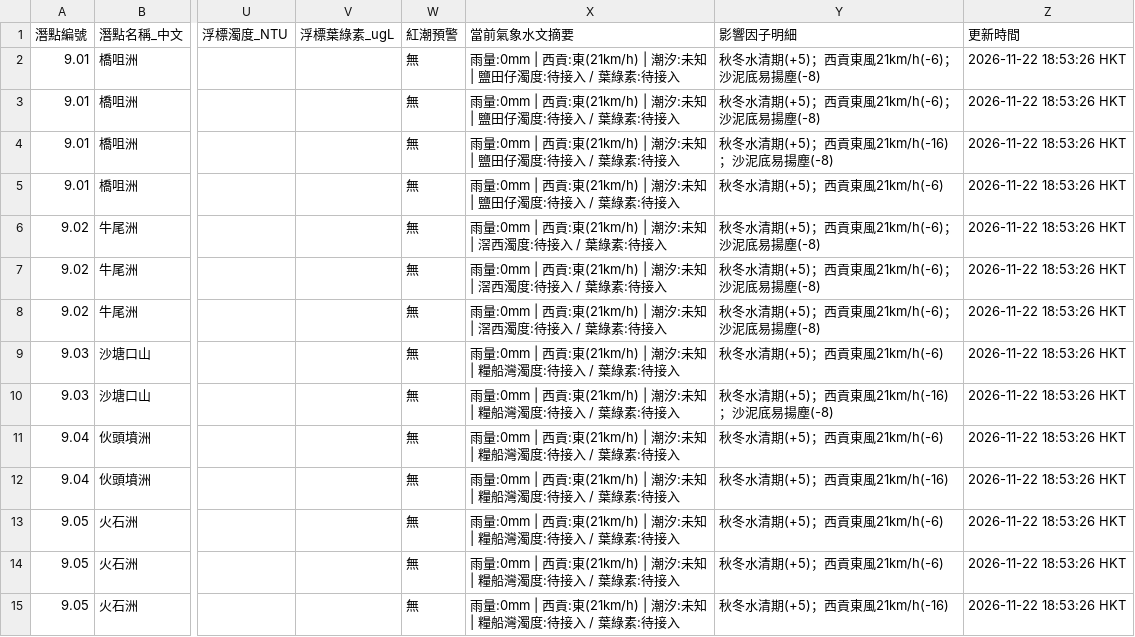
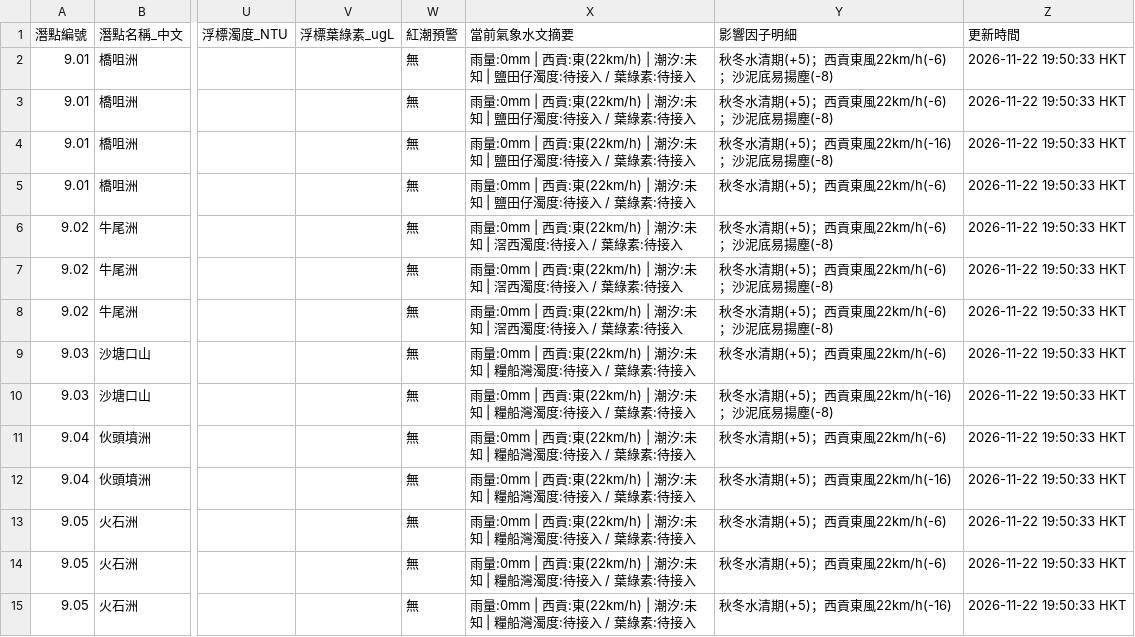
Before and after one commit to chanswc-sys/hk-dive-visibility-api, a CSV file: dive_sites_visibility_latest.csv, drawn as a sheet; only a part is shown, gaps mark what is left out; the diff covers the shown part only; the diff names each change by its address in the sheet, - before the commit and + after, or states it on an @@ line.

```diff
--- a/dive_sites_visibility_latest.csv
+++ b/dive_sites_visibility_latest.csv
-X2:X5 (當前氣象水文摘要): …西貢:東(21km/h) | 潮汐:…
+X2:X5 (當前氣象水文摘要): …西貢:東(22km/h) | 潮汐:…
-Y2:Y3 (影響因子明細): 秋冬水清期(+5)；西貢東風21km/h(-6)；沙泥底易揚塵(-8)
+Y2:Y3 (影響因子明細): 秋冬水清期(+5)；西貢東風22km/h(-6)；沙泥底易揚塵(-8)
-Z2:Z15 (更新時間): 2026-11-22 18:53:26 HKT
+Z2:Z15 (更新時間): 2026-11-22 19:50:33 HKT
-Y4 (影響因子明細): 秋冬水清期(+5)；西貢東風21km/h(-16)；沙泥底易揚塵(-8)
+Y4 (影響因子明細): 秋冬水清期(+5)；西貢東風22km/h(-16)；沙泥底易揚塵(-8)
-Y5 (影響因子明細): 秋冬水清期(+5)；西貢東風21km/h(-6)
+Y5 (影響因子明細): 秋冬水清期(+5)；西貢東風22km/h(-6)
-X6:X8 (當前氣象水文摘要): …西貢:東(21km/h) | 潮汐:…
+X6:X8 (當前氣象水文摘要): …西貢:東(22km/h) | 潮汐:…
-Y6:Y8 (影響因子明細): 秋冬水清期(+5)；西貢東風21km/h(-6)；沙泥底易揚塵(-8)
+Y6:Y8 (影響因子明細): 秋冬水清期(+5)；西貢東風22km/h(-6)；沙泥底易揚塵(-8)
-X9:X15 (當前氣象水文摘要): …西貢:東(21km/h) | 潮汐:…
+X9:X15 (當前氣象水文摘要): …西貢:東(22km/h) | 潮汐:…
-Y9 (影響因子明細): 秋冬水清期(+5)；西貢東風21km/h(-6)
+Y9 (影響因子明細): 秋冬水清期(+5)；西貢東風22km/h(-6)
-Y10 (影響因子明細): 秋冬水清期(+5)；西貢東風21km/h(-16)；沙泥底易揚塵(-8)
+Y10 (影響因子明細): 秋冬水清期(+5)；西貢東風22km/h(-16)；沙泥底易揚塵(-8)
-Y11 (影響因子明細): 秋冬水清期(+5)；西貢東風21km/h(-6)
+Y11 (影響因子明細): 秋冬水清期(+5)；西貢東風22km/h(-6)
-Y12 (影響因子明細): 秋冬水清期(+5)；西貢東風21km/h(-16)
+Y12 (影響因子明細): 秋冬水清期(+5)；西貢東風22km/h(-16)
-Y13:Y14 (影響因子明細): 秋冬水清期(+5)；西貢東風21km/h(-6)
+Y13:Y14 (影響因子明細): 秋冬水清期(+5)；西貢東風22km/h(-6)
-Y15 (影響因子明細): 秋冬水清期(+5)；西貢東風21km/h(-16)
+Y15 (影響因子明細): 秋冬水清期(+5)；西貢東風22km/h(-16)
```
Also changed, not shown: 124 edited cells elsewhere in this file, visibility_latest.csv, 2 other files.
